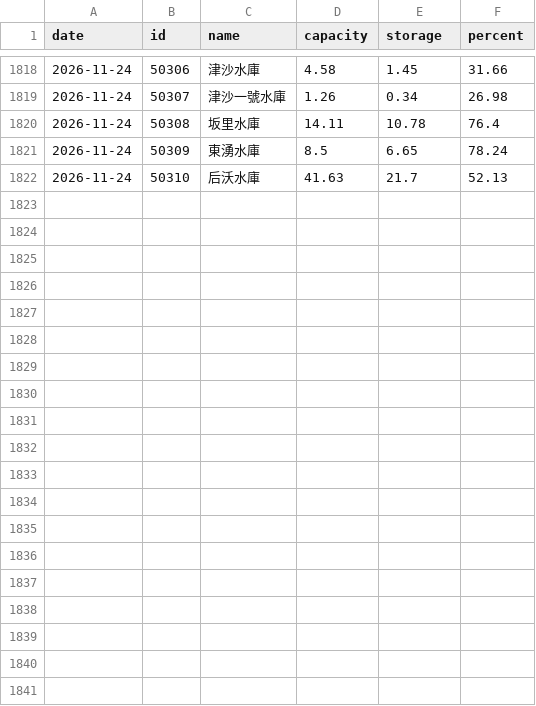
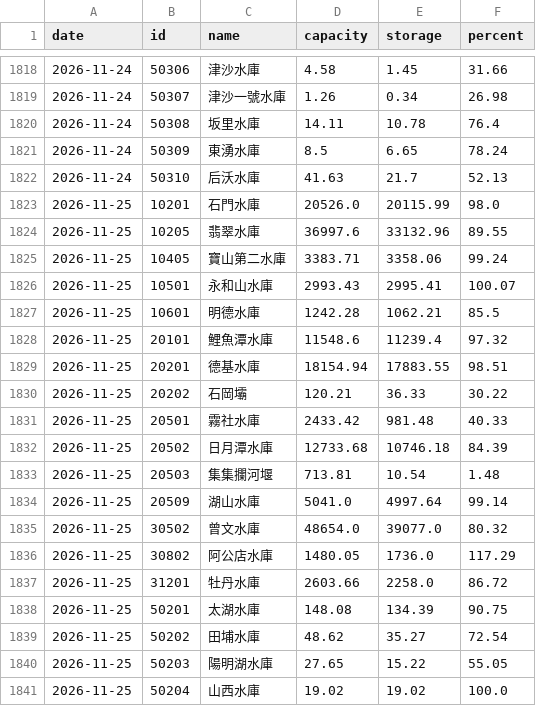
Before and after one commit to twranger/geo-taiwan, a CSV file: data/reservoirs/daily.csv, drawn as a sheet; only a part is shown, gaps mark what is left out; the diff covers the shown part only; the diff names each change by its address in the sheet, - before the commit and + after, or states it on an @@ line.

```diff
--- a/data/reservoirs/daily.csv
+++ b/data/reservoirs/daily.csv
+row 1823: 2026-11-25 | 10201 | 石門水庫 | 20526.0 | 20115.99 | 98.0
+row 1824: 2026-11-25 | 10205 | 翡翠水庫 | 36997.6 | 33132.96 | 89.55
+row 1825: 2026-11-25 | 10405 | 寶山第二水庫 | 3383.71 | 3358.06 | 99.24
+row 1826: 2026-11-25 | 10501 | 永和山水庫 | 2993.43 | 2995.41 | 100.07
+row 1827: 2026-11-25 | 10601 | 明德水庫 | 1242.28 | 1062.21 | 85.5
+row 1828: 2026-11-25 | 20101 | 鯉魚潭水庫 | 11548.6 | 11239.4 | 97.32
+row 1829: 2026-11-25 | 20201 | 德基水庫 | 18154.94 | 17883.55 | 98.51
+row 1830: 2026-11-25 | 20202 | 石岡壩 | 120.21 | 36.33 | 30.22
+row 1831: 2026-11-25 | 20501 | 霧社水庫 | 2433.42 | 981.48 | 40.33
+row 1832: 2026-11-25 | 20502 | 日月潭水庫 | 12733.68 | 10746.18 | 84.39
+row 1833: 2026-11-25 | 20503 | 集集攔河堰 | 713.81 | 10.54 | 1.48
+row 1834: 2026-11-25 | 20509 | 湖山水庫 | 5041.0 | 4997.64 | 99.14
+row 1835: 2026-11-25 | 30502 | 曾文水庫 | 48654.0 | 39077.0 | 80.32
+row 1836: 2026-11-25 | 30802 | 阿公店水庫 | 1480.05 | 1736.0 | 117.29
+row 1837: 2026-11-25 | 31201 | 牡丹水庫 | 2603.66 | 2258.0 | 86.72
+row 1838: 2026-11-25 | 50201 | 太湖水庫 | 148.08 | 134.39 | 90.75
+row 1839: 2026-11-25 | 50202 | 田埔水庫 | 48.62 | 35.27 | 72.54
+row 1840: 2026-11-25 | 50203 | 陽明湖水庫 | 27.65 | 15.22 | 55.05
+row 1841: 2026-11-25 | 50204 | 山西水庫 | 19.02 | 19.02 | 100.0
```
Also changed, not shown: 9 added rows and 2 edited cells elsewhere in this file, data/reservoirs/hourly.csv, 1 other file.
